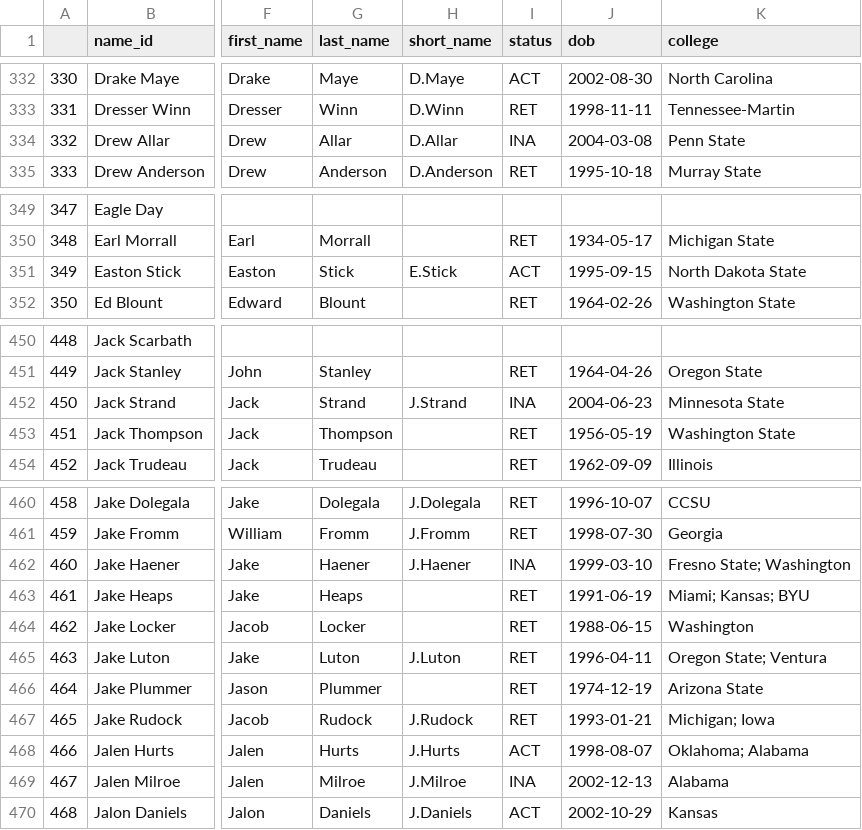
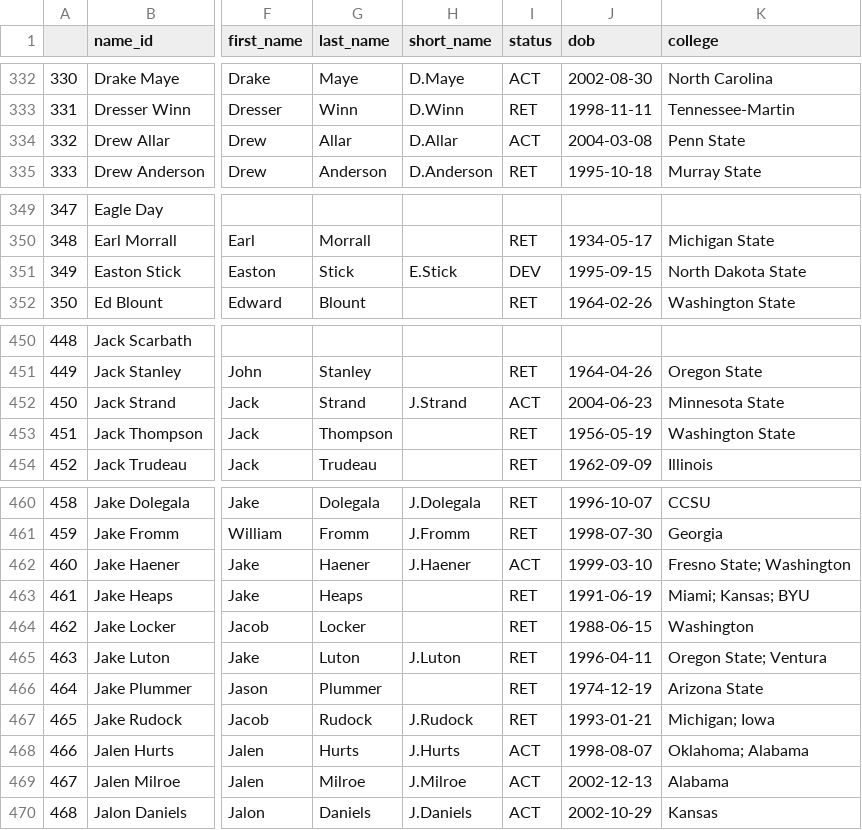
Before and after one commit to mitch-avis/nfeloqb, a CSV file: Other Data/meta_data.csv, drawn as a sheet; only a part is shown, gaps mark what is left out; the diff covers the shown part only; the diff names each change by its address in the sheet, - before the commit and + after, or states it on an @@ line.

```diff
--- a/Other Data/meta_data.csv
+++ b/Other Data/meta_data.csv
-I334 (status): INA
+I334 (status): ACT
-I351 (status): ACT
+I351 (status): DEV
-I452 (status): INA
+I452 (status): ACT
-I462 (status): INA
+I462 (status): ACT
-I469 (status): INA
+I469 (status): ACT
```
Also changed, not shown: 14 edited cells elsewhere in this file, Other Data/defensive_adjustments.csv, 2 other files.
